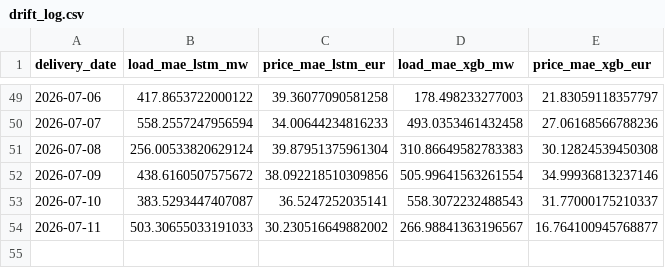
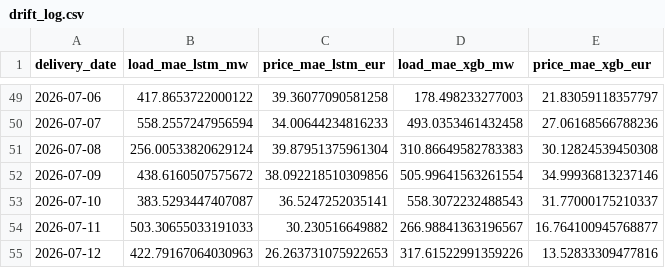
Before and after one commit to connectashish028/loadforecast, a CSV file: backtest_results/drift_log.csv, drawn as a sheet; only a part is shown, gaps mark what is left out.

```diff
--- a/backtest_results/drift_log.csv
+++ b/backtest_results/drift_log.csv
@@ -53,2 +53,3 @@ delivery_date,load_mae_lstm_mw,price_mae_lstm_eur,load_mae_xgb_mw,price_mae_xgb_
 2026-07-10,383.5293447407087,36.5247252035141,558.3072232488543,31.77000175210337
-2026-07-11,503.30655033191033,30.230516649882002,266.98841363196567,16.764100945768877
+2026-07-11,503.30655033191033,30.230516649882,266.98841363196567,16.764100945768877
+2026-07-12,422.79167064030963,26.263731075922653,317.61522991359226,13.52833309477816
```
Also changed, not shown: 3 other files.
